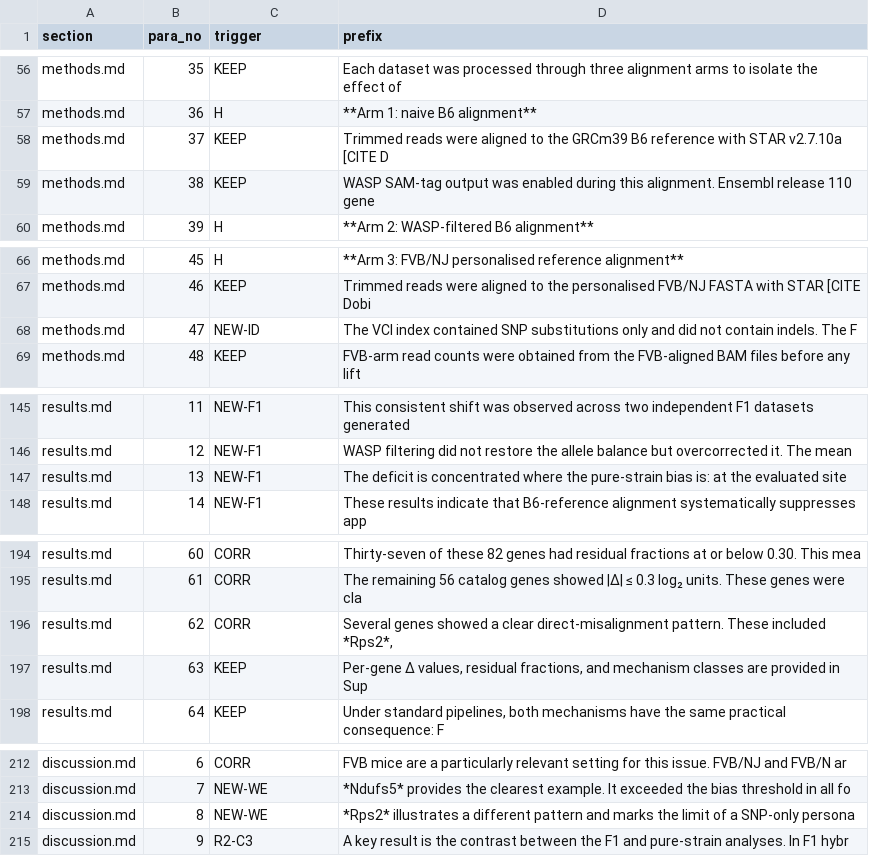
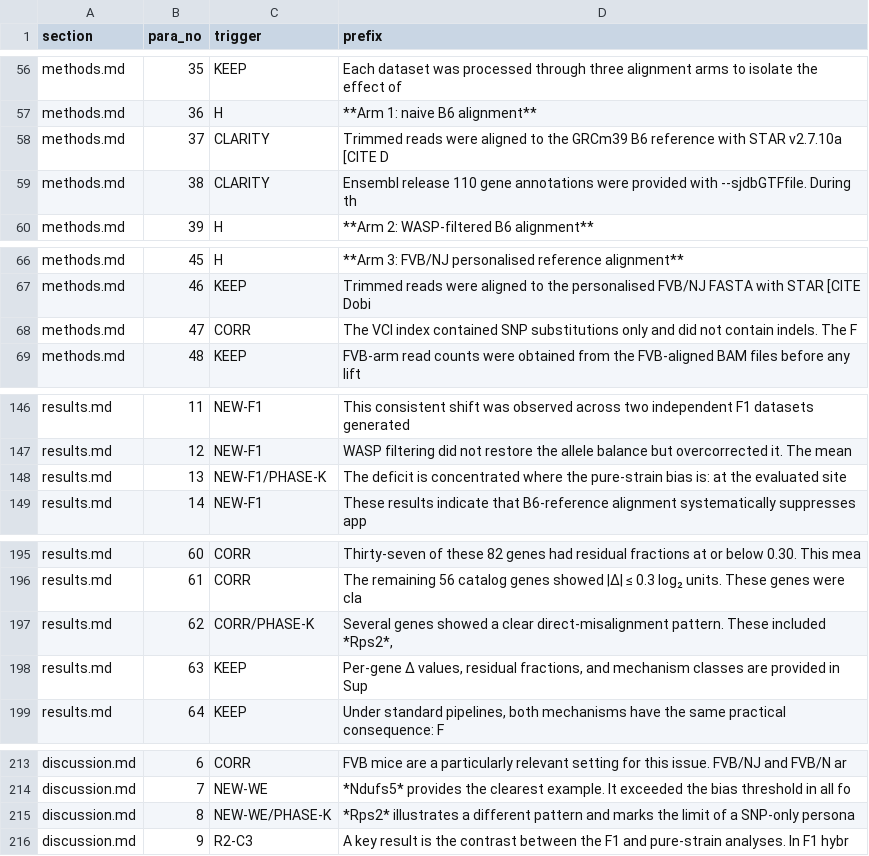
Before and after one commit to masakiwatanabe-labani/FVB-reference-bias-RNAseq, a TSV file: revision_v2/ledger_paragraph_triggers.tsv, drawn as a sheet; only a part is shown, gaps mark what is left out; the diff covers the shown part only.

```diff
--- a/revision_v2/ledger_paragraph_triggers.tsv
+++ b/revision_v2/ledger_paragraph_triggers.tsv
@@ -57,4 +57,4 @@ methods.md	35	KEEP	Each dataset was processed through three alignment arms to is
 methods.md	36	H	**Arm 1: naive B6 alignment**
-methods.md	37	KEEP	Trimmed reads were aligned to the GRCm39 B6 reference with STAR v2.7.10a [CITE D
-methods.md	38	KEEP	WASP SAM-tag output was enabled during this alignment. Ensembl release 110 gene
+methods.md	37	CLARITY	Trimmed reads were aligned to the GRCm39 B6 reference with STAR v2.7.10a [CITE D
+methods.md	38	CLARITY	Ensembl release 110 gene annotations were provided with --sjdbGTFfile. During th
 methods.md	39	H	**Arm 2: WASP-filtered B6 alignment**
@@ -67,3 +67,3 @@ methods.md	45	H	**Arm 3: FVB/NJ personalised reference alignment**
 methods.md	46	KEEP	Trimmed reads were aligned to the personalised FVB/NJ FASTA with STAR [CITE Dobi
-methods.md	47	NEW-ID	The VCI index contained SNP substitutions only and did not contain indels. The F
+methods.md	47	CORR	The VCI index contained SNP substitutions only and did not contain indels. The F
 methods.md	48	KEEP	FVB-arm read counts were obtained from the FVB-aligned BAM files before any lift
@@ -146,3 +147,3 @@ results.md	11	NEW-F1	This consistent shift was observed across two independent F
 results.md	12	NEW-F1	WASP filtering did not restore the allele balance but overcorrected it. The mean
-results.md	13	NEW-F1	The deficit is concentrated where the pure-strain bias is: at the evaluated site
+results.md	13	NEW-F1/PHASE-K	The deficit is concentrated where the pure-strain bias is: at the evaluated site
 results.md	14	NEW-F1	These results indicate that B6-reference alignment systematically suppresses app
@@ -195,3 +196,3 @@ results.md	60	CORR	Thirty-seven of these 82 genes had residual fractions at or b
 results.md	61	CORR	The remaining 56 catalog genes showed |Δ| ≤ 0.3 log₂ units. These genes were cla
-results.md	62	CORR	Several genes showed a clear direct-misalignment pattern. These included *Rps2*,
+results.md	62	CORR/PHASE-K	Several genes showed a clear direct-misalignment pattern. These included *Rps2*,
 results.md	63	KEEP	Per-gene Δ values, residual fractions, and mechanism classes are provided in Sup
@@ -213,3 +214,3 @@ discussion.md	6	CORR	FVB mice are a particularly relevant setting for this issue
 discussion.md	7	NEW-WE	*Ndufs5* provides the clearest example. It exceeded the bias threshold in all fo
-discussion.md	8	NEW-WE	*Rps2* illustrates a different pattern and marks the limit of a SNP-only persona
+discussion.md	8	NEW-WE/PHASE-K	*Rps2* illustrates a different pattern and marks the limit of a SNP-only persona
 discussion.md	9	R2-C3	A key result is the contrast between the F1 and pure-strain analyses. In F1 hybr
```
Also changed, not shown: 1 added row and 53 edited cells elsewhere in this file, manuscript/revised_v2/generated/numbers.tsv, revision_v2/change_ledger.tsv, 10 other files.
